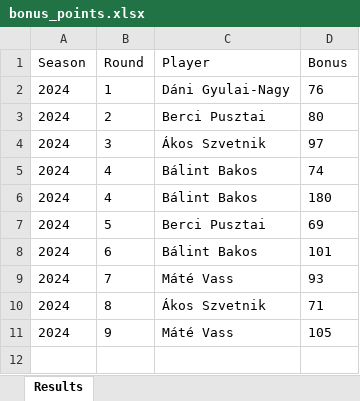
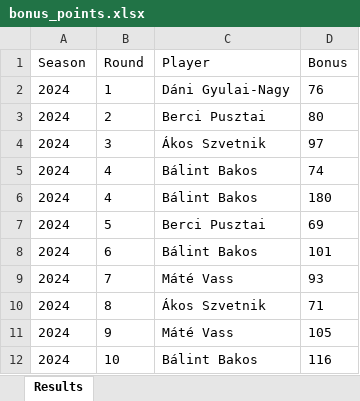
Before and after one commit to material1999/darts-statistics, an Excel workbook: bonus/bonus_points.xlsx, sheet Results, drawn as a sheet; values as stored, in another font and other column widths than the file's, no borders; the diff names each change by its address in the sheet, - before the commit and + after, or states it on an @@ line.

Commit message:
round 10 results added

```diff
--- a/bonus/bonus_points.xlsx (sheet Results)
+++ b/bonus/bonus_points.xlsx (sheet Results)
+row 12: 2024 | 10 | Bálint Bakos | 116
```
Also changed, not shown: 1 other file.
